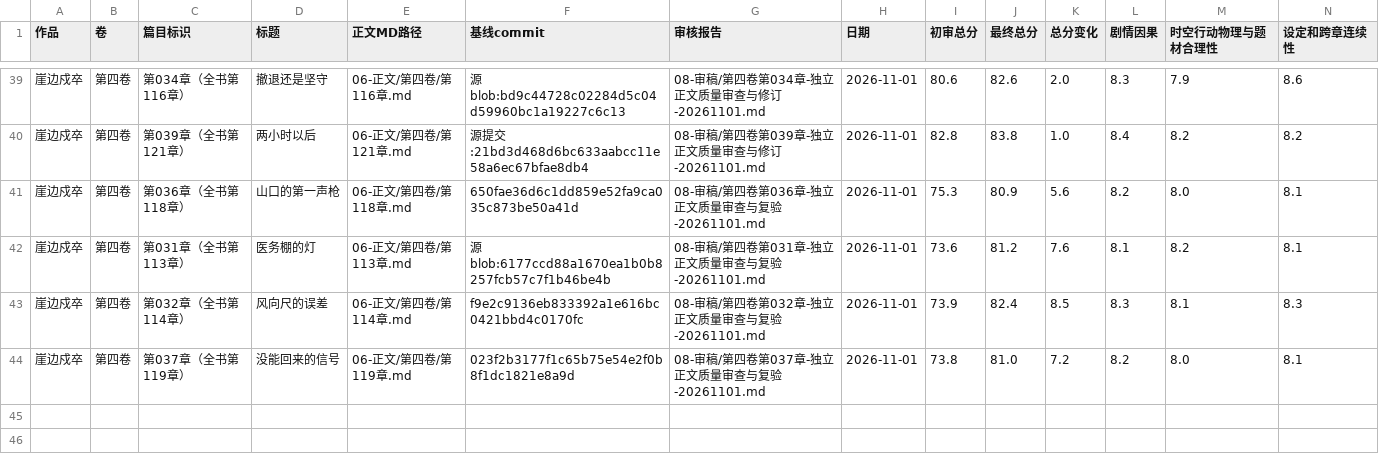
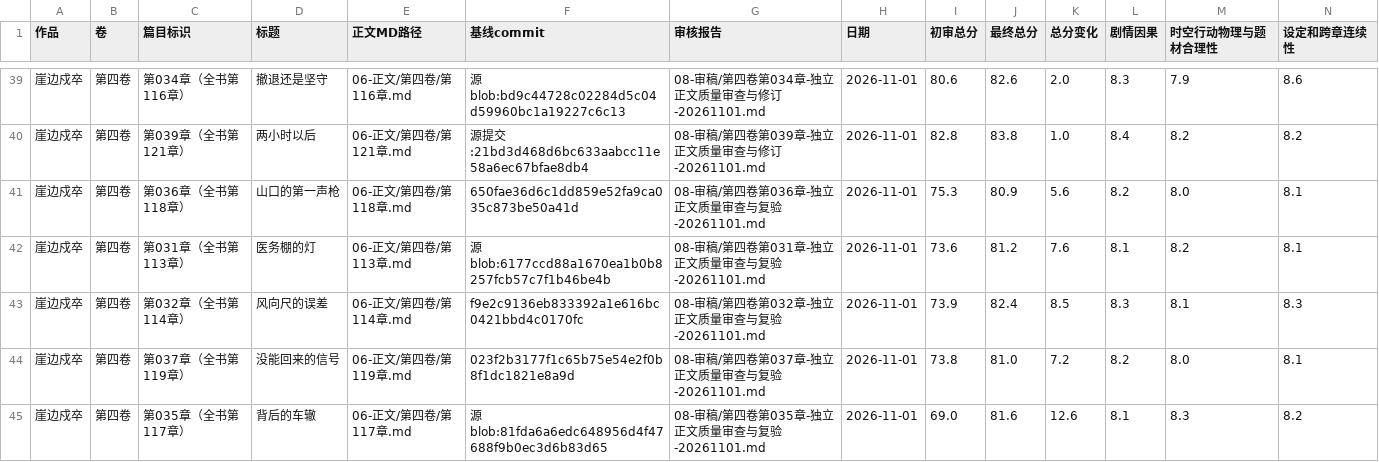
Before and after one commit to yuqiangdede/The-Last-Watch, a CSV file: 08-审稿/章节最终审核总表.csv, drawn as a sheet; only a part is shown, gaps mark what is left out; rows hold the shown columns only; the diff names each change by its address in the sheet, - before the commit and + after, or states it on an @@ line.

```diff
--- a/08-审稿/章节最终审核总表.csv
+++ b/08-审稿/章节最终审核总表.csv
+row 45: 崖边戍卒 | 第四卷 | 第035章（全书第117章） | 背后的车辙 | 06-正文/第四卷/第117章.md | 源blob:81fda6a6edc648956d4f47688f9b0ec3d6b83d65 | 08-审稿/第四卷第035章-独立正文质量审查与复验-20261101.md | 2026-11-01 | 69.0 | 81.6 | 12.6 | 8.1 | 8.3 | 8.2
```
Also changed, not shown: 4 other files.
